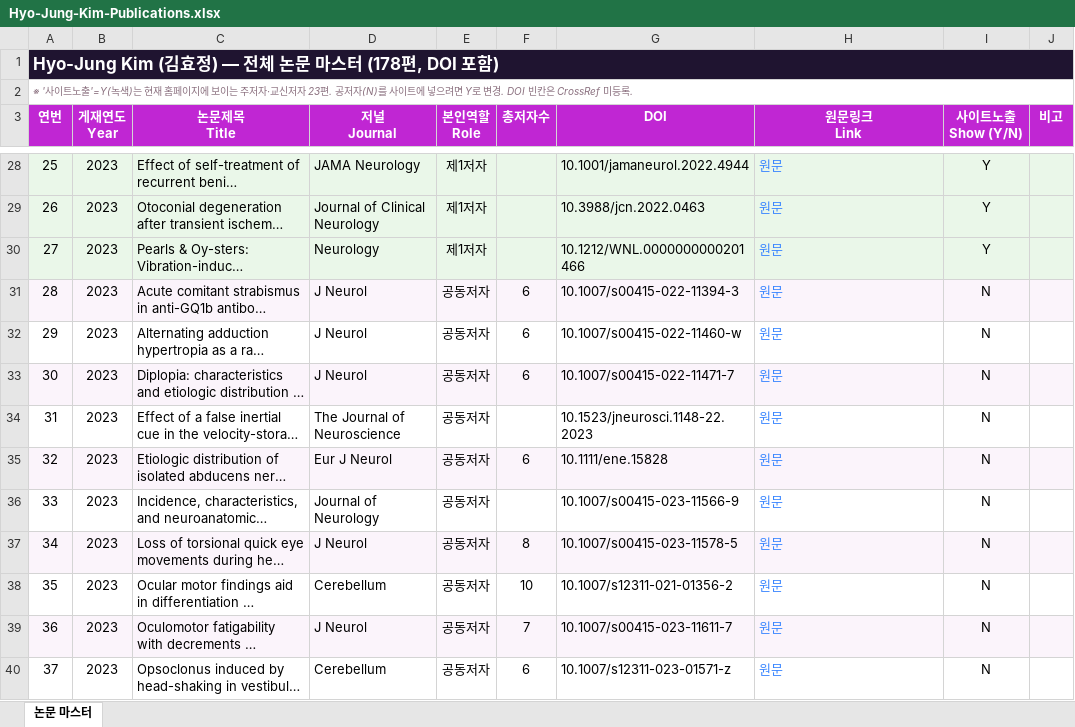
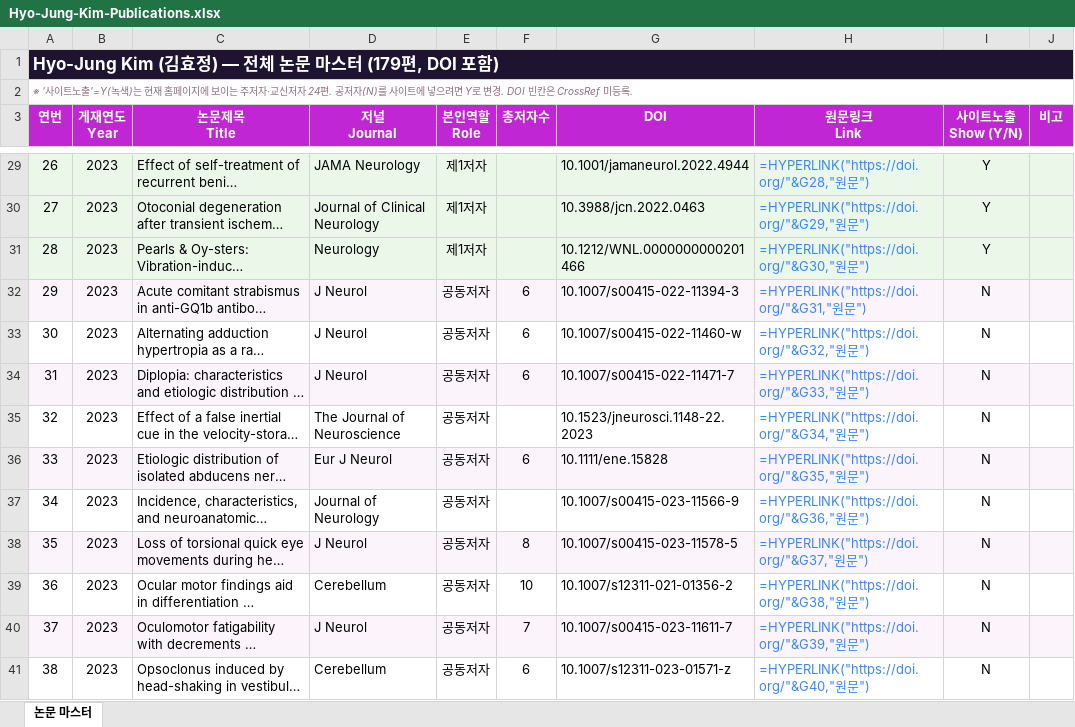
Before and after one commit to hyojungkim-kor/hyojungkim-kor.github.io, an Excel workbook: Hyo-Jung-Kim-Publications.xlsx, sheet 논문 마스터, drawn as a sheet; only a part is shown, gaps mark what is left out; long unchanged cells end in …; values as stored, in another font and other column widths than the file's, no borders; formulas without a stored value are shown as written; charts and pictures not drawn; addresses are those after the commit; the diff covers the shown part only; the diff names each change by its address in the sheet, - before the commit and + after, or states it on an @@ line.

```diff
--- a/Hyo-Jung-Kim-Publications.xlsx (sheet 논문 마스터)
+++ b/Hyo-Jung-Kim-Publications.xlsx (sheet 논문 마스터)
@@ column A (연번) renumbered from row 1 down @@
-B1:J1 fill: #1F1430
+B1:J1 fill: none
-H29 (원문링크 Link): 원문
+H29 (원문링크 Link): =HYPERLINK("https://doi.org/"&G28,"원문")
-H30 (원문링크 Link): 원문
+H30 (원문링크 Link): =HYPERLINK("https://doi.org/"&G29,"원문")
-H31 (원문링크 Link): 원문
+H31 (원문링크 Link): =HYPERLINK("https://doi.org/"&G30,"원문")
-H32 (원문링크 Link): 원문
+H32 (원문링크 Link): =HYPERLINK("https://doi.org/"&G31,"원문")
-H33 (원문링크 Link): 원문
+H33 (원문링크 Link): =HYPERLINK("https://doi.org/"&G32,"원문")
-H34 (원문링크 Link): 원문
+H34 (원문링크 Link): =HYPERLINK("https://doi.org/"&G33,"원문")
-H35 (원문링크 Link): 원문
+H35 (원문링크 Link): =HYPERLINK("https://doi.org/"&G34,"원문")
-H36 (원문링크 Link): 원문
+H36 (원문링크 Link): =HYPERLINK("https://doi.org/"&G35,"원문")
-H37 (원문링크 Link): 원문
+H37 (원문링크 Link): =HYPERLINK("https://doi.org/"&G36,"원문")
-H38 (원문링크 Link): 원문
+H38 (원문링크 Link): =HYPERLINK("https://doi.org/"&G37,"원문")
-H39 (원문링크 Link): 원문
+H39 (원문링크 Link): =HYPERLINK("https://doi.org/"&G38,"원문")
-H40 (원문링크 Link): 원문
+H40 (원문링크 Link): =HYPERLINK("https://doi.org/"&G39,"원문")
-H41 (원문링크 Link): 원문
+H41 (원문링크 Link): =HYPERLINK("https://doi.org/"&G40,"원문")
```
Also changed, not shown: 1 added row and 162 edited cells elsewhere in this sheet, charts or pictures, 1 other file.
